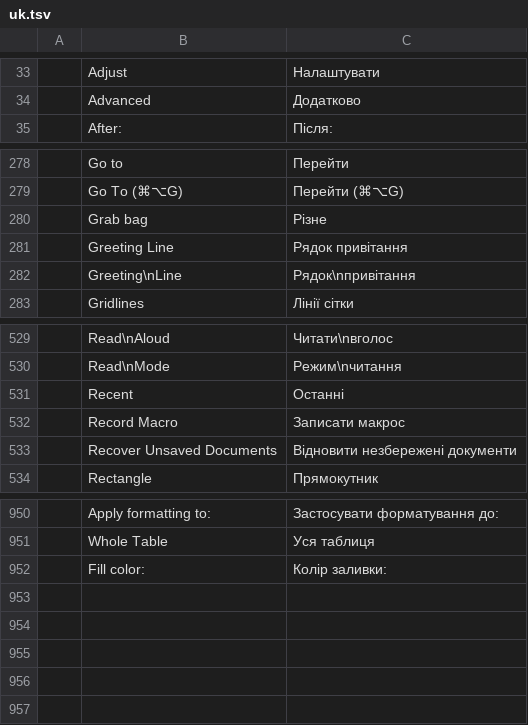
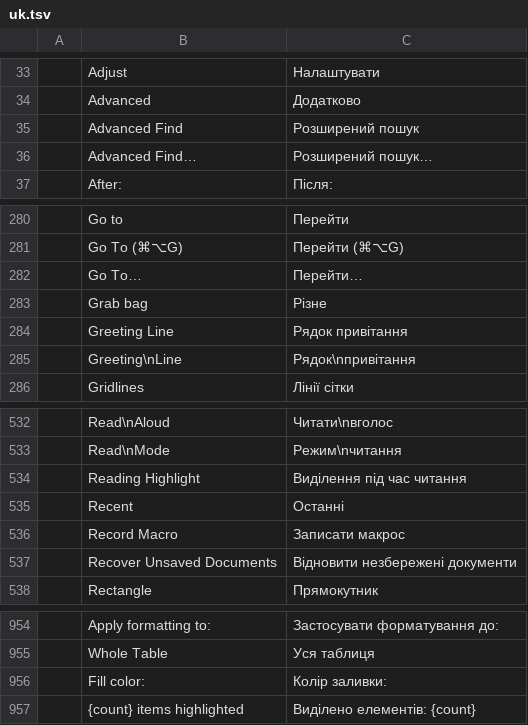
Before and after one commit to iBobX/wordcraft, a TSV file: crates/ui-egui/src/i18n/uk.tsv, drawn as a sheet; only a part is shown, gaps mark what is left out; the diff names each change by its address in the sheet, - before the commit and + after, or states it on an @@ line.

```diff
--- a/crates/ui-egui/src/i18n/uk.tsv
+++ b/crates/ui-egui/src/i18n/uk.tsv
+row 35:  | Advanced Find | Розширений пошук
+row 36:  | Advanced Find… | Розширений пошук…
+row 282:  | Go To… | Перейти…
+row 534:  | Reading Highlight | Виділення під час читання
+row 957:  | {count} items highlighted | Виділено елементів: {count}
```
Also changed, not shown: crates/ui-egui/src/i18n/es.tsv, crates/ui-egui/src/i18n/ja.tsv, 12 other files.
